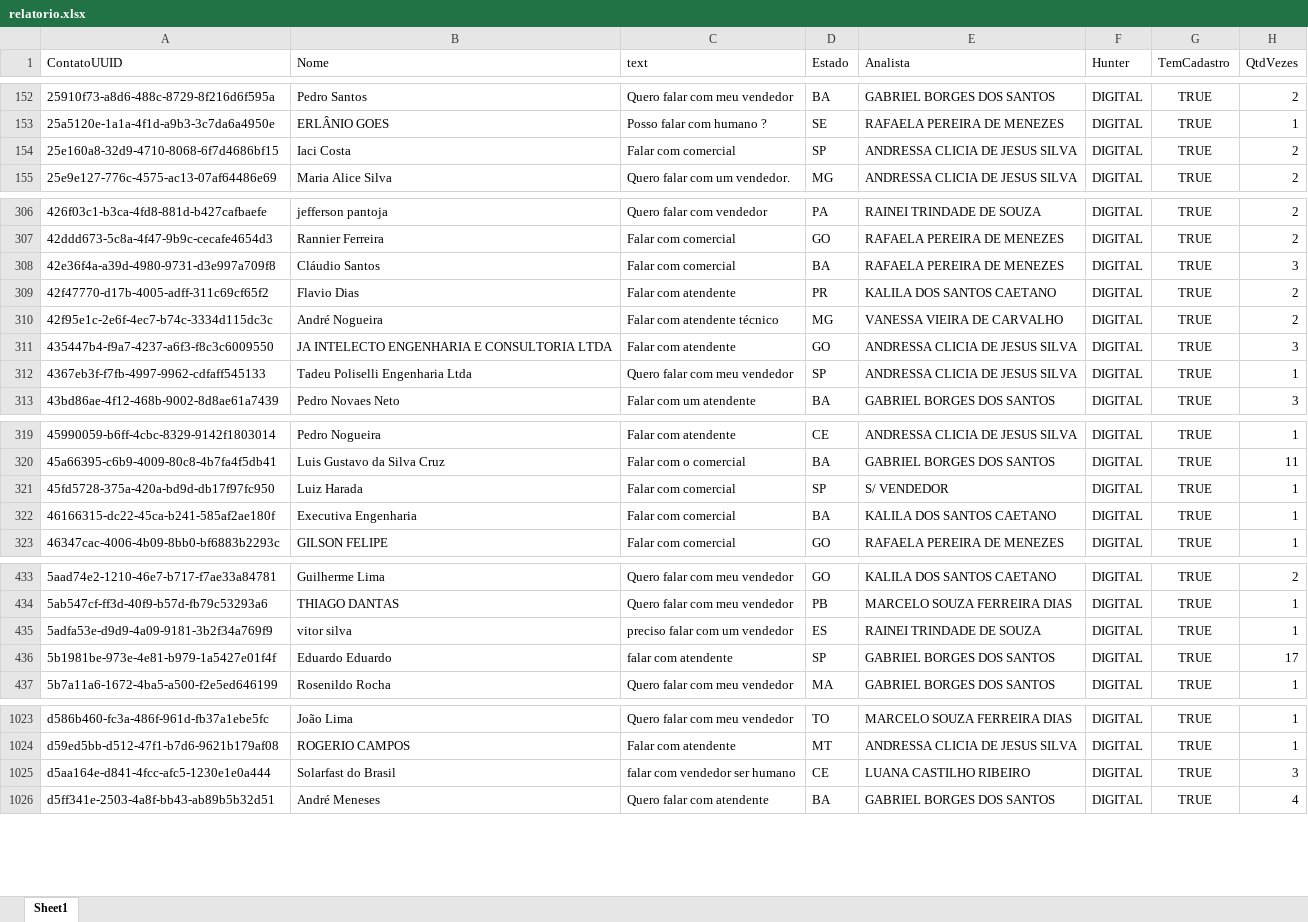
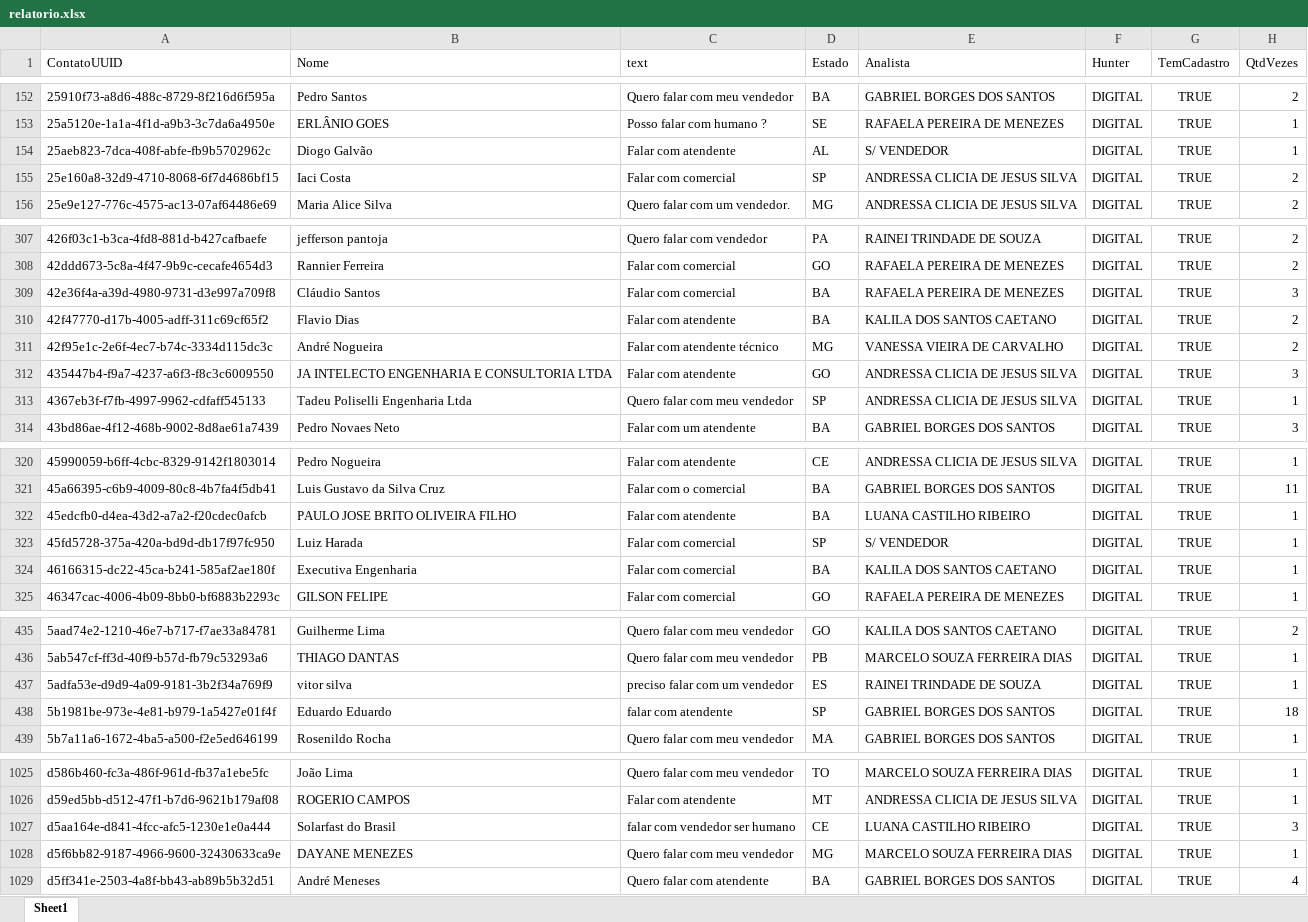
Before and after one commit to Marketing-Amara/weni-relatorio, an Excel workbook: output/relatorio.xlsx, sheet Sheet1, drawn as a sheet; only a part is shown, gaps mark what is left out; values as stored, in another font and other column widths than the file's, no borders; addresses are those after the commit; the diff covers the shown part only; the diff names each change by its address in the sheet, - before the commit and + after, or states it on an @@ line.

```diff
--- a/output/relatorio.xlsx (sheet Sheet1)
+++ b/output/relatorio.xlsx (sheet Sheet1)
+row 154: 25aeb823-7dca-408f-abfe-fb9b5702962c | Diogo Galvão | Falar com atendente | AL | S/ VENDEDOR | DIGITAL | TRUE | 1
-D310 (Estado): PR
+D310 (Estado): BA
+row 322: 45edcfb0-d4ea-43d2-a7a2-f20cdec0afcb | PAULO JOSE BRITO OLIVEIRA FILHO | Falar com atendente | BA | LUANA CASTILHO RIBEIRO | DIGITAL | TRUE | 1
-H438 (QtdVezes): 17
+H438 (QtdVezes): 18
+row 1028: d5f6bb82-9187-4966-9600-32430633ca9e | DAYANE MENEZES | Quero falar com meu vendedor | MG | MARCELO SOUZA FERREIRA DIAS | DIGITAL | TRUE | 1
```
Also changed, not shown: 9 edited cells elsewhere in this sheet.
